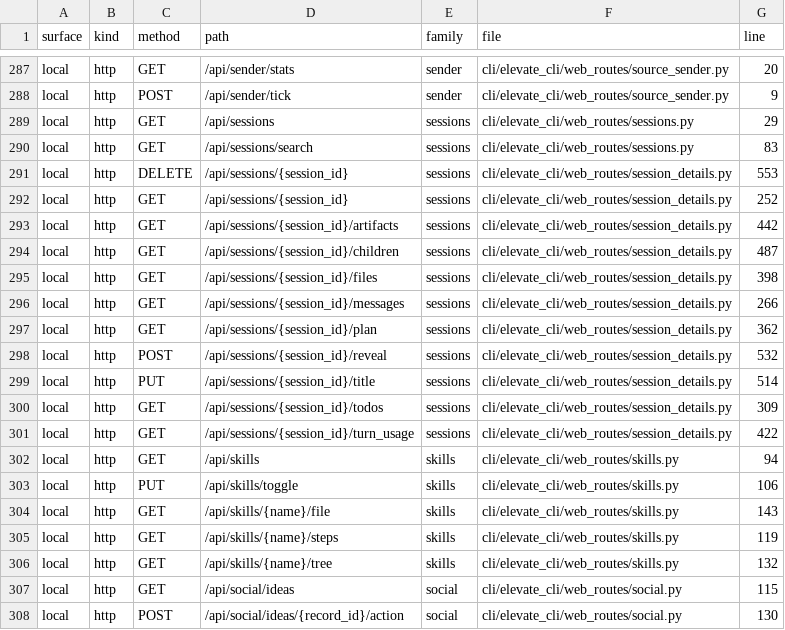
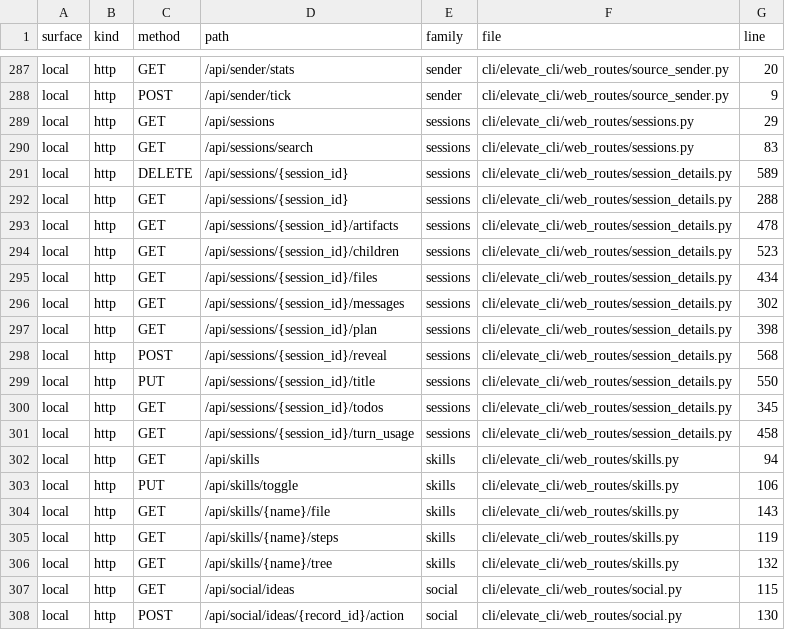
Before and after one commit to Dartagnan98/elevate-agent, a TSV file: cli/docs/desktop-debug-route-inventory.tsv, drawn as a sheet; only a part is shown, gaps mark what is left out.

```diff
--- a/cli/docs/desktop-debug-route-inventory.tsv
+++ b/cli/docs/desktop-debug-route-inventory.tsv
@@ -290,13 +290,13 @@ local	http	GET	/api/sessions	sessions	cli/elevate_cli/web_routes/sessions.py	29
 local	http	GET	/api/sessions/search	sessions	cli/elevate_cli/web_routes/sessions.py	83
-local	http	DELETE	/api/sessions/{session_id}	sessions	cli/elevate_cli/web_routes/session_details.py	553
-local	http	GET	/api/sessions/{session_id}	sessions	cli/elevate_cli/web_routes/session_details.py	252
-local	http	GET	/api/sessions/{session_id}/artifacts	sessions	cli/elevate_cli/web_routes/session_details.py	442
-local	http	GET	/api/sessions/{session_id}/children	sessions	cli/elevate_cli/web_routes/session_details.py	487
-local	http	GET	/api/sessions/{session_id}/files	sessions	cli/elevate_cli/web_routes/session_details.py	398
-local	http	GET	/api/sessions/{session_id}/messages	sessions	cli/elevate_cli/web_routes/session_details.py	266
-local	http	GET	/api/sessions/{session_id}/plan	sessions	cli/elevate_cli/web_routes/session_details.py	362
-local	http	POST	/api/sessions/{session_id}/reveal	sessions	cli/elevate_cli/web_routes/session_details.py	532
-local	http	PUT	/api/sessions/{session_id}/title	sessions	cli/elevate_cli/web_routes/session_details.py	514
-local	http	GET	/api/sessions/{session_id}/todos	sessions	cli/elevate_cli/web_routes/session_details.py	309
-local	http	GET	/api/sessions/{session_id}/turn_usage	sessions	cli/elevate_cli/web_routes/session_details.py	422
+local	http	DELETE	/api/sessions/{session_id}	sessions	cli/elevate_cli/web_routes/session_details.py	589
+local	http	GET	/api/sessions/{session_id}	sessions	cli/elevate_cli/web_routes/session_details.py	288
+local	http	GET	/api/sessions/{session_id}/artifacts	sessions	cli/elevate_cli/web_routes/session_details.py	478
+local	http	GET	/api/sessions/{session_id}/children	sessions	cli/elevate_cli/web_routes/session_details.py	523
+local	http	GET	/api/sessions/{session_id}/files	sessions	cli/elevate_cli/web_routes/session_details.py	434
+local	http	GET	/api/sessions/{session_id}/messages	sessions	cli/elevate_cli/web_routes/session_details.py	302
+local	http	GET	/api/sessions/{session_id}/plan	sessions	cli/elevate_cli/web_routes/session_details.py	398
+local	http	POST	/api/sessions/{session_id}/reveal	sessions	cli/elevate_cli/web_routes/session_details.py	568
+local	http	PUT	/api/sessions/{session_id}/title	sessions	cli/elevate_cli/web_routes/session_details.py	550
+local	http	GET	/api/sessions/{session_id}/todos	sessions	cli/elevate_cli/web_routes/session_details.py	345
+local	http	GET	/api/sessions/{session_id}/turn_usage	sessions	cli/elevate_cli/web_routes/session_details.py	458
 local	http	GET	/api/skills	skills	cli/elevate_cli/web_routes/skills.py	94
```
Also changed, not shown: 10 other files.
